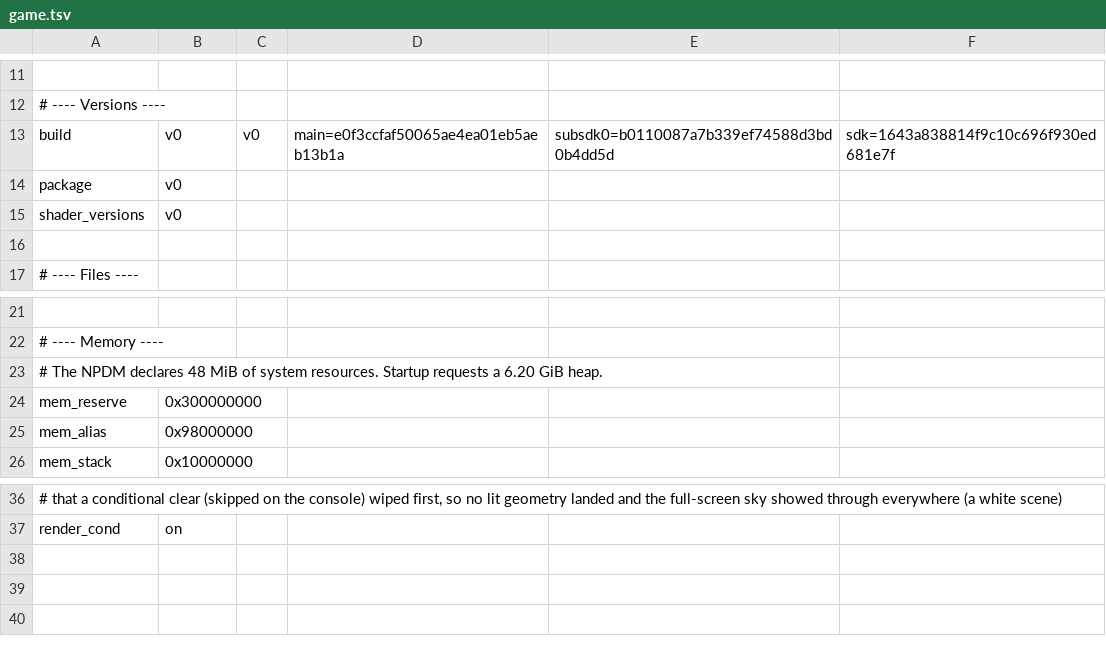
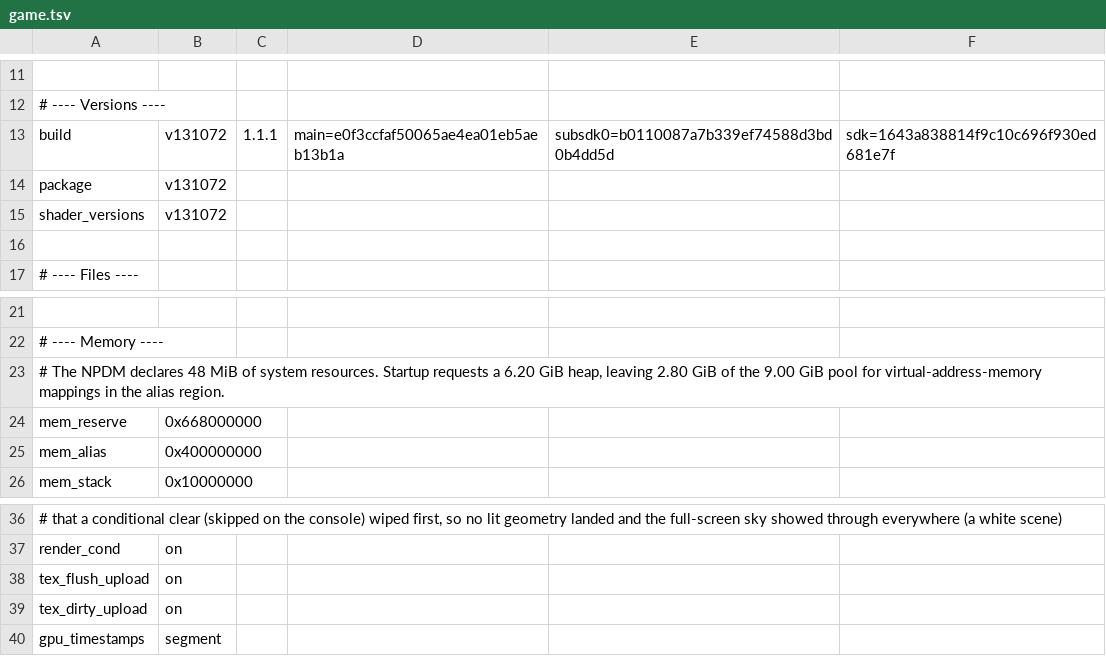
Before and after one commit to fpedrolucas95/nxnative, a TSV file: dm/games/0400486024DEC000/game.tsv, drawn as a sheet; only a part is shown, gaps mark what is left out; the diff names each change by its address in the sheet, - before the commit and + after, or states it on an @@ line.

Commit message:
Ocarina of Time (0400486024DEC000): 16 GiB alias region, CPU-flushed terrain uploads, NDSR shaders and 3D volume fact
- Set mem_alias to 0x400000000 (16 GiB) and mem_reserve to 0x668000000: the 9.00 GiB pool and 6.20 GiB heap leave 2.80 GiB for virtual-address-memory mappings, which exhausted the previous 2.38 GiB alias region after the Great Deku Tree boss cutscene and on reloading that save, hanging OptimizeChangeBanc on a black screen.
- Enable tex_flush_upload, tex_dirty_upload and segment gpu_timestamps so terrain tiles and room textures streamed into CPU-cached pools after initial resolution are uploaded.
- Add the 3 agl_ndsr.pck compute shaders (d17eefaff4f0bc23, 92918e9b7e2f89a4, 1fdc85178b60f6ce) to shader_map.tsv and mark a5288d0a6c4971fd slot cp_t_tcb_18_ as Texture3D in shader_facts.tsv.

Checked: macOS M5 Pro gameplay across Kokiri Forest and the Great Deku Tree, test_docs.py.

```diff
--- a/dm/games/0400486024DEC000/game.tsv
+++ b/dm/games/0400486024DEC000/game.tsv
-B13:B15: v0
+B13:B15: v131072
-C13: v0
+C13: 1.1.1
-A23: …6.20 GiB heap.
+A23: …6.20 GiB heap, leaving 2.80 GiB of the 9.00 GiB pool for virtual-address-memory mappings in the alias region.
-B24: 0x300000000
+B24: 0x668000000
-B25: 0x98000000
+B25: 0x400000000
+row 38: tex_flush_upload | on
+row 39: tex_dirty_upload | on
+row 40: gpu_timestamps | segment
```
Also changed, not shown: dm/games/0400486024DEC000/shader_facts.tsv, 3 other files.
